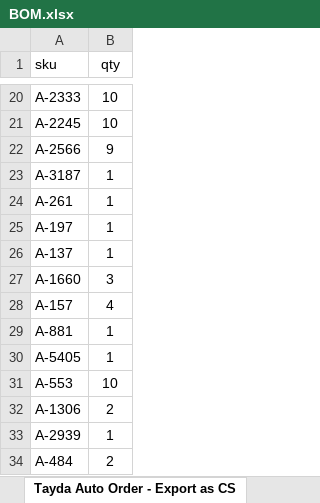
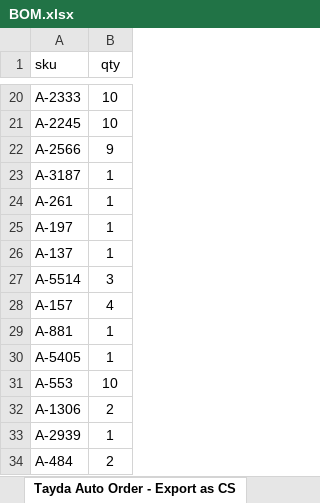
Before and after one commit to musicdevghost/eurorack, an Excel workbook: Sigma - Function Generator/BOM.xlsx, sheet Tayda Auto Order - Export as CS, drawn as a sheet; only a part is shown, gaps mark what is left out; values as stored, in another font and other column widths than the file's, no borders; charts and pictures not drawn; the diff names each change by its address in the sheet, - before the commit and + after, or states it on an @@ line.

```diff
--- a/Sigma - Function Generator/BOM.xlsx (sheet Tayda Auto Order - Export as CS)
+++ b/Sigma - Function Generator/BOM.xlsx (sheet Tayda Auto Order - Export as CS)
-A27 (sku): A-1660
+A27 (sku): A-5514
```
Also changed, not shown: sheet CONTROL BOARD, 9 other files.
